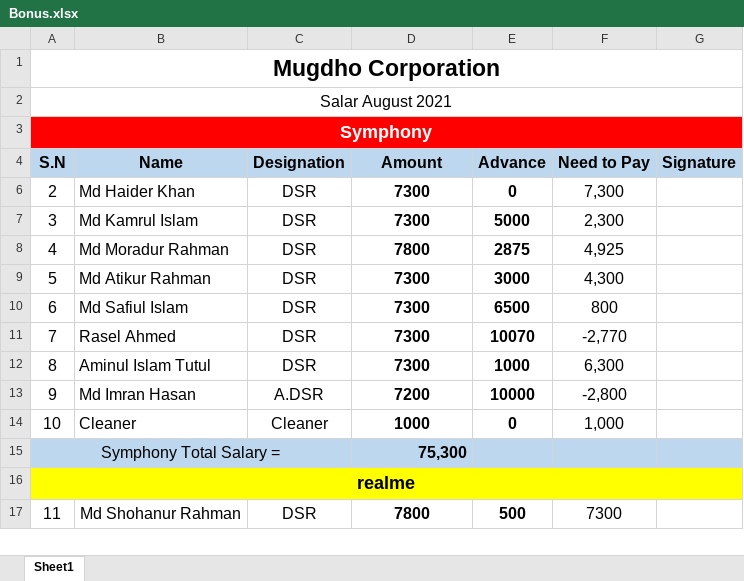
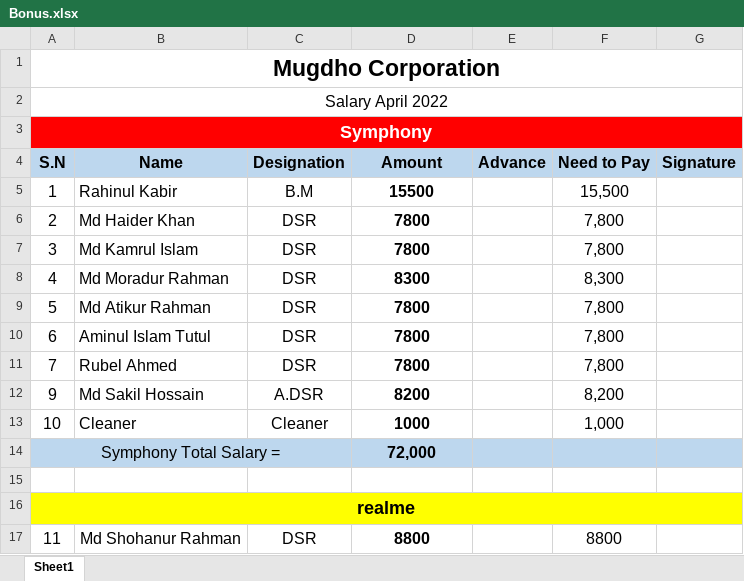
Before and after one commit to rahinul/MCU, an Excel workbook: 2022/Symphony/Others/Salary + Bonus Sheet/Bonus.xlsx, sheet Sheet1, drawn as a sheet; only a part is shown; values as stored, in another font and other column widths than the file's, no borders; conditional formats not drawn; removed rows and columns are numbered as before the commit, all else as after; the diff covers the shown part only; the diff names each change by its address in the sheet, - before the commit and + after, or states it on an @@ line.

```diff
--- a/2022/Symphony/Others/Salary + Bonus Sheet/Bonus.xlsx (sheet Sheet1)
+++ b/2022/Symphony/Others/Salary + Bonus Sheet/Bonus.xlsx (sheet Sheet1)
-A2: Salar August 2021
+A2: Salary April 2022
+row 5: 1 | Rahinul Kabir | B.M | 15500 |  | 15,500
-D6:D7: 7300
+D6:D7: 7800
-E6: 0
+E6: (empty)
-F6: 7,300
+F6: 7,800
-E7: 5000
+E7: (empty)
-F7: 2,300
+F7: 7,800
-D8: 7800
+D8: 8300
-E8: 2875
+E8: (empty)
-F8: 4,925
+F8: 8,300
-D9:D11: 7300
+D9:D11: 7800
-E9: 3000
+E9: (empty)
-F9: 4,300
+F9: 7,800
-B10: Md Safiul Islam
+B10: Aminul Islam Tutul
-E10: 6500
+E10: (empty)
-F10: 800
+F10: 7,800
-B11: Rasel Ahmed
+B11: Rubel Ahmed
-E11: 10070
+E11: (empty)
-F11: -2,770
+F11: 7,800
-row 12: 8 | Aminul Islam Tutul | DSR | 7300 | 1000 | 6,300
-B12: Md Imran Hasan
+B12: Md Sakil Hossain
-D12: 7200
+D12: 8200
-E12: 10000
+E12: (empty)
-F12: -2,800
+F12: 8,200
-E13: 0
+E13: (empty)
-D14: 75,300
+D14: 72,000
-D14 alignment: right
+D14 alignment: center
+row 15: (empty)
-D17: 7800
+D17: 8800
-E17: 500
+E17: (empty)
-F17: 7300
+F17: 8800
```
Also changed, not shown: 9 added rows and 10 edited cells elsewhere in this sheet, formulas that keep their value, hidden cells, 2022/Realme/Others/Requisition for Mugdho Corporation/realme requisition sheet.xlsx, 2022/Samsung/APRIL/28.04.2022/SAMSUNG Bank Statement April-2022.xlsx, 45 other files.
